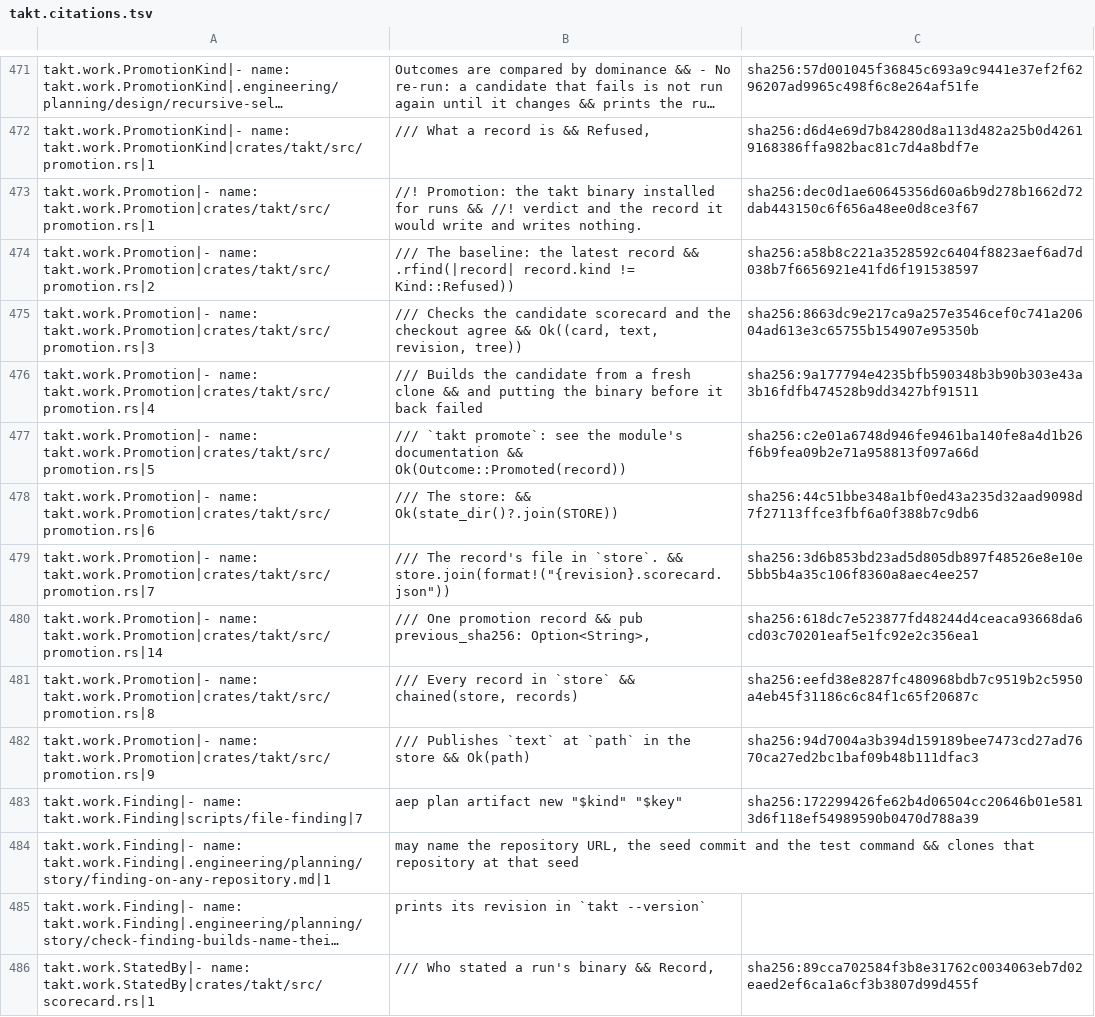
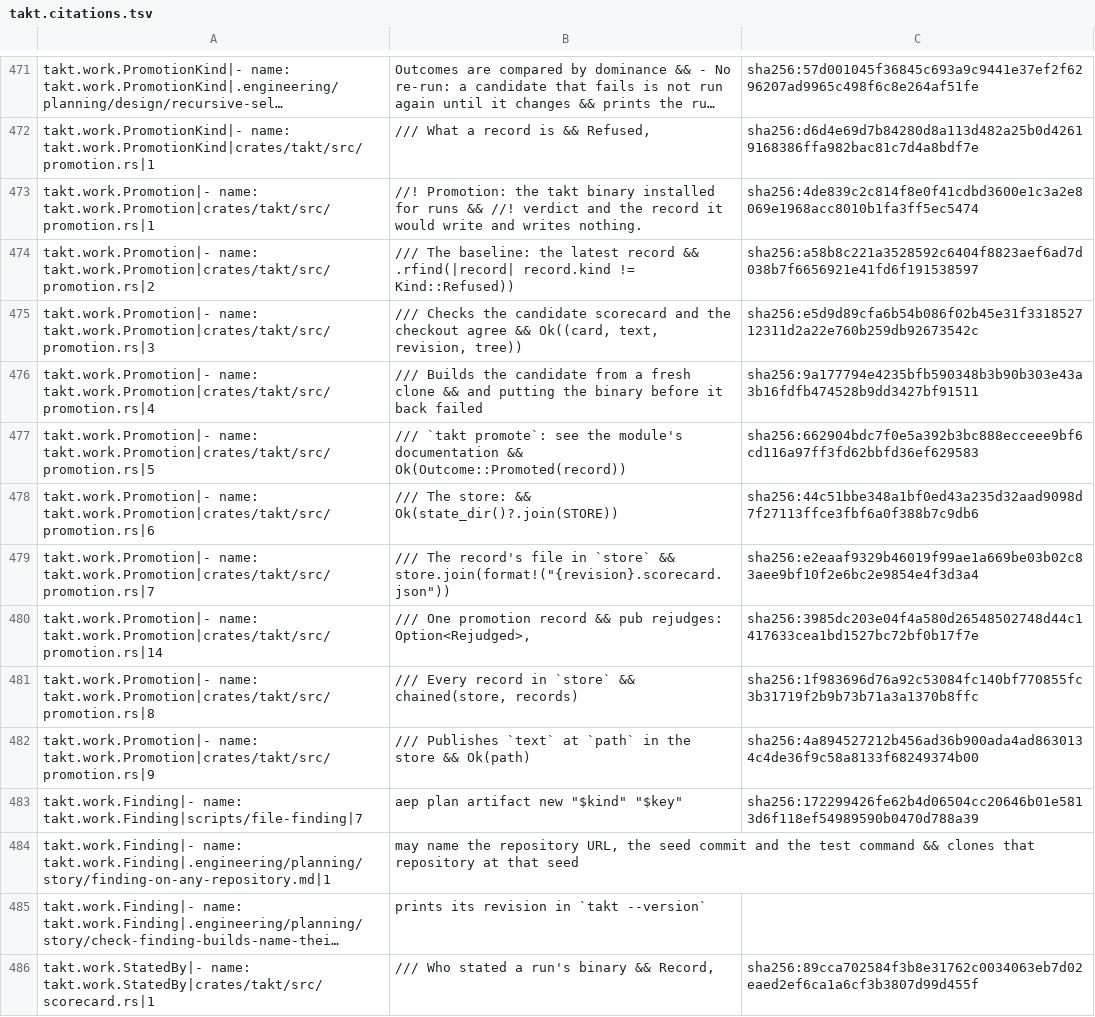
Before and after one commit to beyond10x/takt, a TSV file: ess/domains/takt.citations.tsv, drawn as a sheet; only a part is shown, gaps mark what is left out; long unchanged cells end in …; the diff covers the shown part only; the diff names each change by its address in the sheet, - before the commit and + after, or states it on an @@ line.

```diff
--- a/ess/domains/takt.citations.tsv
+++ b/ess/domains/takt.citations.tsv
-C473: sha256:dec0d1ae60645356d60a6b9d278b1662d72dab443150c6f656a48ee0d8ce3f67
+C473: sha256:4de839c2c814f8e0f41cdbd3600e1c3a2e8069e1968acc8010b1fa3ff5ec5474
-C475: sha256:8663dc9e217ca9a257e3546cef0c741a20604ad613e3c65755b154907e95350b
+C475: sha256:e5d9d89cfa6b54b086f02b45e31f331852712311d2a22e760b259db92673542c
-C477: sha256:c2e01a6748d946fe9461ba140fe8a4d1b26f6b9fea09b2e71a958813f097a66d
+C477: sha256:662904bdc7f0e5a392b3bc888ecceee9bf6cd116a97ff3fd62bbfd36ef629583
-B479: …file in `store`. && store.join(format!("{revision}.scorecard.json"))
+B479: …file in `store` && store.join(format!("{revision}.scorecard.json"))
-C479: sha256:3d6b853bd23ad5d805db897f48526e8e10e5bb5b4a35c106f8360a8aec4ee257
+C479: sha256:e2eaaf9329b46019f99ae1a669be03b02c83aee9bf10f2e6bc2e9854e4f3d3a4
-B480: …&& pub previous_sha256: Option<String>,
+B480: …&& pub rejudges: Option<Rejudged>,
-C480: sha256:618dc7e523877fd48244d4ceaca93668da6cd03c70201eaf5e1fc92e2c356ea1
+C480: sha256:3985dc203e04f4a580d26548502748d44c1417633cea1bd1527bc72bf0b17f7e
-C481: sha256:eefd38e8287fc480968bdb7c9519b2c5950a4eb45f31186c6c84f1c65f20687c
+C481: sha256:1f983696d76a92c53084fc140bf770855fc3b31719f2b9b73b71a3a1370b8ffc
-C482: sha256:94d7004a3b394d159189bee7473cd27ad7670ca27ed2bc1baf09b48b111dfac3
+C482: sha256:4a894527212b456ad36b900ada4ad8630134c4de36f9c58a8133f68249374b00
```
Also changed, not shown: 14 added rows and 11 edited cells elsewhere in this file, 11 other files.
